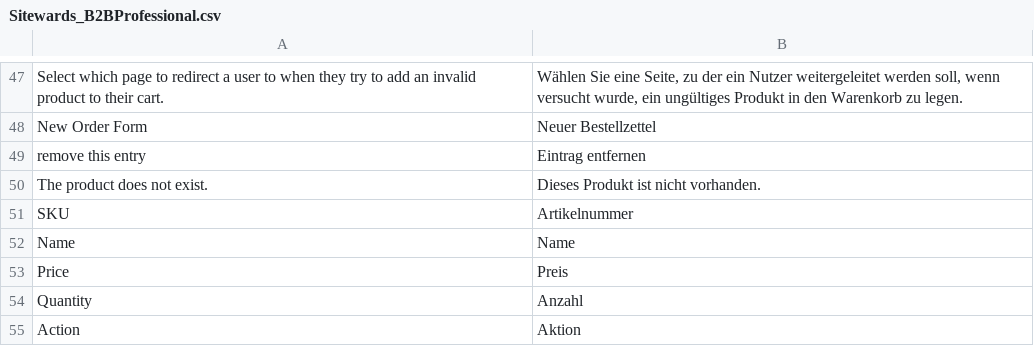
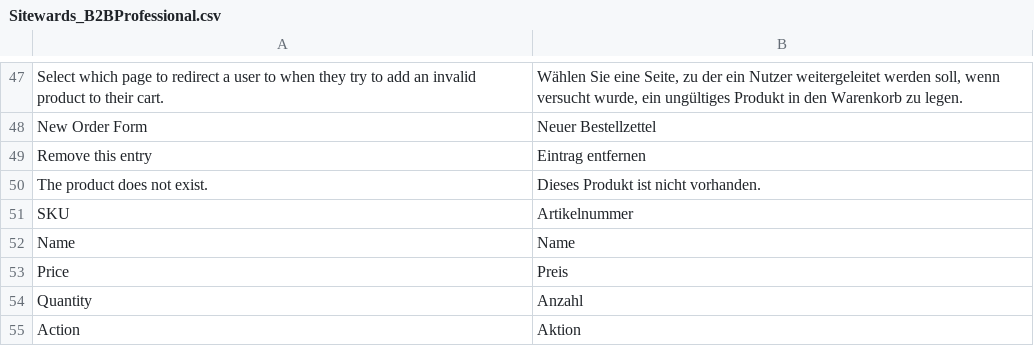
Before and after one commit to sitewards/B2BProfessional, a CSV file: app/locale/de_DE/Sitewards_B2BProfessional.csv, drawn as a sheet; only a part is shown, gaps mark what is left out.

```diff
--- a/app/locale/de_DE/Sitewards_B2BProfessional.csv
+++ b/app/locale/de_DE/Sitewards_B2BProfessional.csv
@@ -48,3 +48,3 @@
 "New Order Form","Neuer Bestellzettel"
-"remove this entry","Eintrag entfernen"
+"Remove this entry","Eintrag entfernen"
 "The product does not exist.","Dieses Produkt ist nicht vorhanden."
```
Also changed, not shown: 1 other file.
